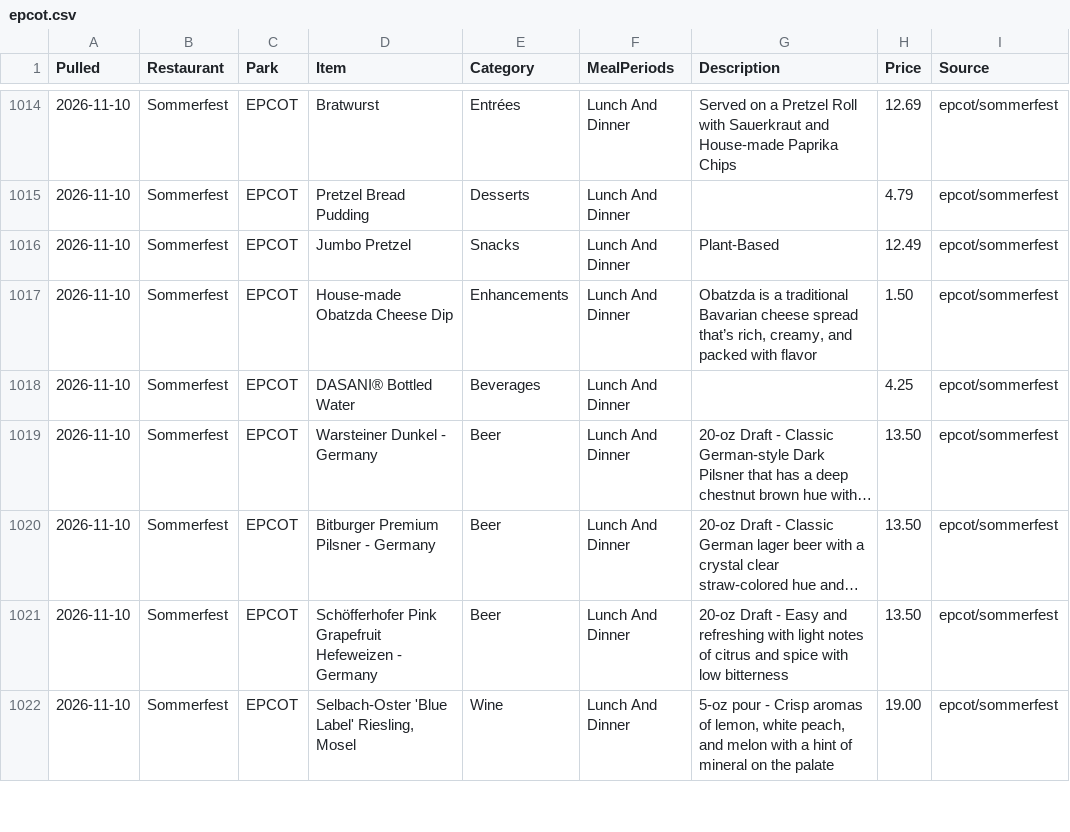
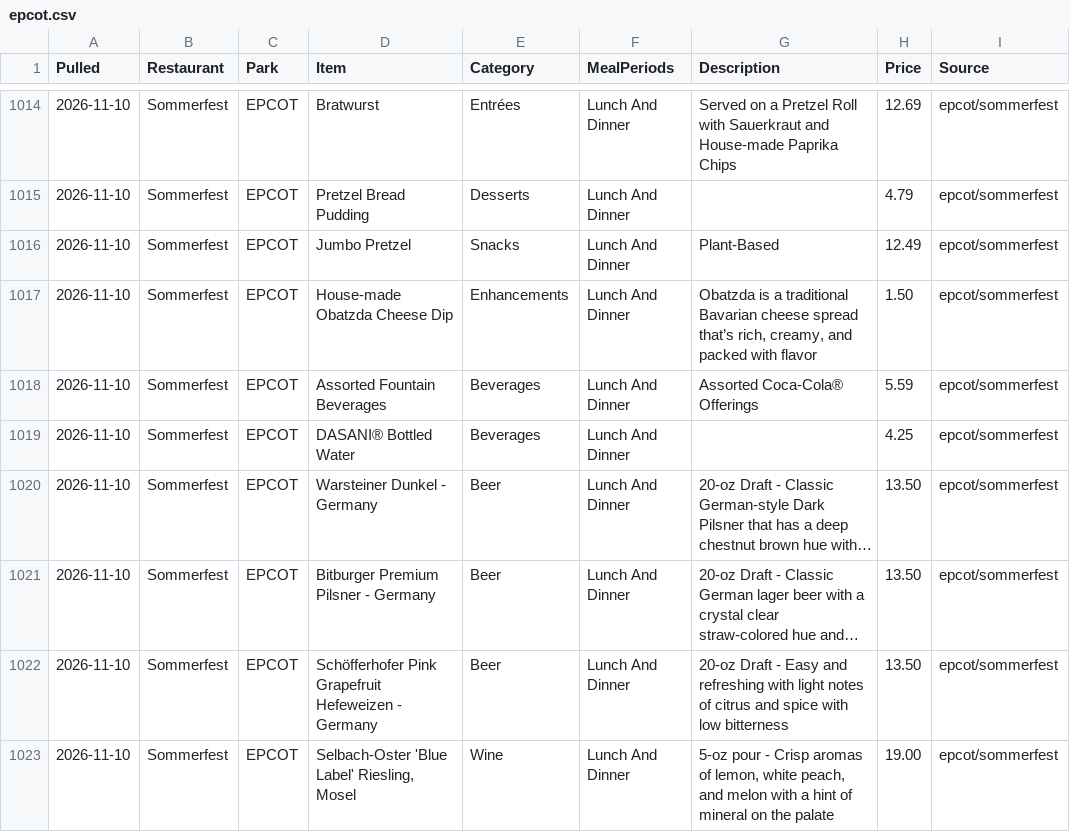
Before and after one commit to scoopdisney/wdw-menu-watch, a CSV file: data/epcot.csv, drawn as a sheet; only a part is shown, gaps mark what is left out; long unchanged cells end in ….

```diff
--- a/data/epcot.csv
+++ b/data/epcot.csv
@@ -1017,2 +1017,3 @@ Pulled,Restaurant,Park,Item,Category,MealPeriods,Description,Price,Source
 2026-11-10,Sommerfest,EPCOT,House-made Obatzda Cheese Dip,Enhancements,Lunch And Dinner,"Obatzda is a traditional Bavarian cheese spread that’s rich, creamy, and packed with flavor",1.50,epcot/sommerfest
+2026-11-10,Sommerfest,EPCOT,Assorted Fountain Beverages,Beverages,Lunch And Dinner,Assorted Coca-Cola® Offerings,5.59,epcot/sommerfest
 2026-11-10,Sommerfest,EPCOT,DASANI® Bottled Water,Beverages,Lunch And Dinner,,4.25,epcot/sommerfest
```
Also changed, not shown: data/hollywood-studios.csv, 1 other file.
